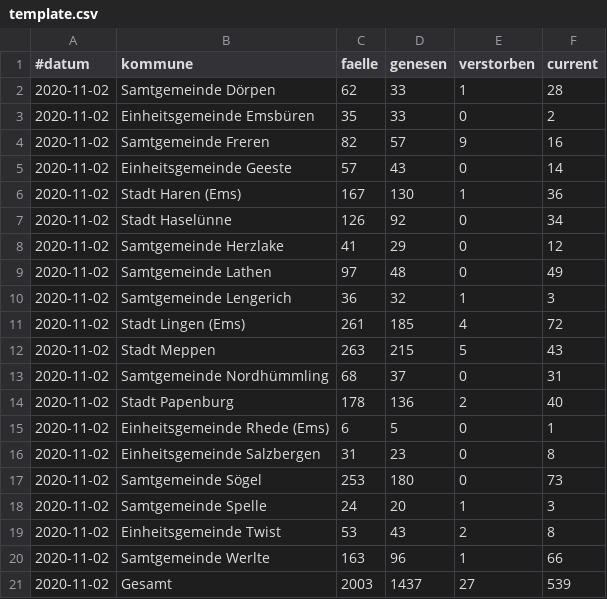
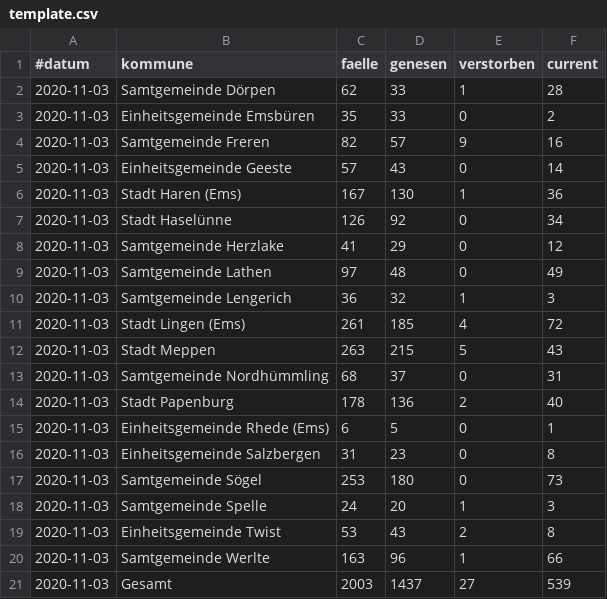
Before and after one commit to quatzli/quatzli.github.io, a CSV file: corona/template.csv, drawn as a sheet.

```diff
--- a/corona/template.csv
+++ b/corona/template.csv
@@ -1,21 +1,21 @@
 #datum,kommune,faelle,genesen,verstorben,current
-2020-11-02,Samtgemeinde Dörpen,62,33,1,28
-2020-11-02,Einheitsgemeinde Emsbüren,35,33,0,2
-2020-11-02,Samtgemeinde Freren,82,57,9,16
-2020-11-02,Einheitsgemeinde Geeste,57,43,0,14
-2020-11-02,Stadt Haren (Ems),167,130,1,36
-2020-11-02,Stadt Haselünne,126,92,0,34
-2020-11-02,Samtgemeinde Herzlake,41,29,0,12
-2020-11-02,Samtgemeinde Lathen,97,48,0,49
-2020-11-02,Samtgemeinde Lengerich,36,32,1,3
-2020-11-02,Stadt Lingen (Ems),261,185,4,72
-2020-11-02,Stadt Meppen,263,215,5,43
-2020-11-02,Samtgemeinde Nordhümmling,68,37,0,31
-2020-11-02,Stadt Papenburg,178,136,2,40
-2020-11-02,Einheitsgemeinde Rhede (Ems),6,5,0,1
-2020-11-02,Einheitsgemeinde Salzbergen,31,23,0,8
-2020-11-02,Samtgemeinde Sögel,253,180,0,73
-2020-11-02,Samtgemeinde Spelle,24,20,1,3
-2020-11-02,Einheitsgemeinde Twist,53,43,2,8
-2020-11-02,Samtgemeinde Werlte,163,96,1,66
-2020-11-02,Gesamt,2003,1437,27,539
+2020-11-03,Samtgemeinde Dörpen,62,33,1,28
+2020-11-03,Einheitsgemeinde Emsbüren,35,33,0,2
+2020-11-03,Samtgemeinde Freren,82,57,9,16
+2020-11-03,Einheitsgemeinde Geeste,57,43,0,14
+2020-11-03,Stadt Haren (Ems),167,130,1,36
+2020-11-03,Stadt Haselünne,126,92,0,34
+2020-11-03,Samtgemeinde Herzlake,41,29,0,12
+2020-11-03,Samtgemeinde Lathen,97,48,0,49
+2020-11-03,Samtgemeinde Lengerich,36,32,1,3
+2020-11-03,Stadt Lingen (Ems),261,185,4,72
+2020-11-03,Stadt Meppen,263,215,5,43
+2020-11-03,Samtgemeinde Nordhümmling,68,37,0,31
+2020-11-03,Stadt Papenburg,178,136,2,40
+2020-11-03,Einheitsgemeinde Rhede (Ems),6,5,0,1
+2020-11-03,Einheitsgemeinde Salzbergen,31,23,0,8
+2020-11-03,Samtgemeinde Sögel,253,180,0,73
+2020-11-03,Samtgemeinde Spelle,24,20,1,3
+2020-11-03,Einheitsgemeinde Twist,53,43,2,8
+2020-11-03,Samtgemeinde Werlte,163,96,1,66
+2020-11-03,Gesamt,2003,1437,27,539
```
Also changed, not shown: corona/zahlen_emsland.csv.
